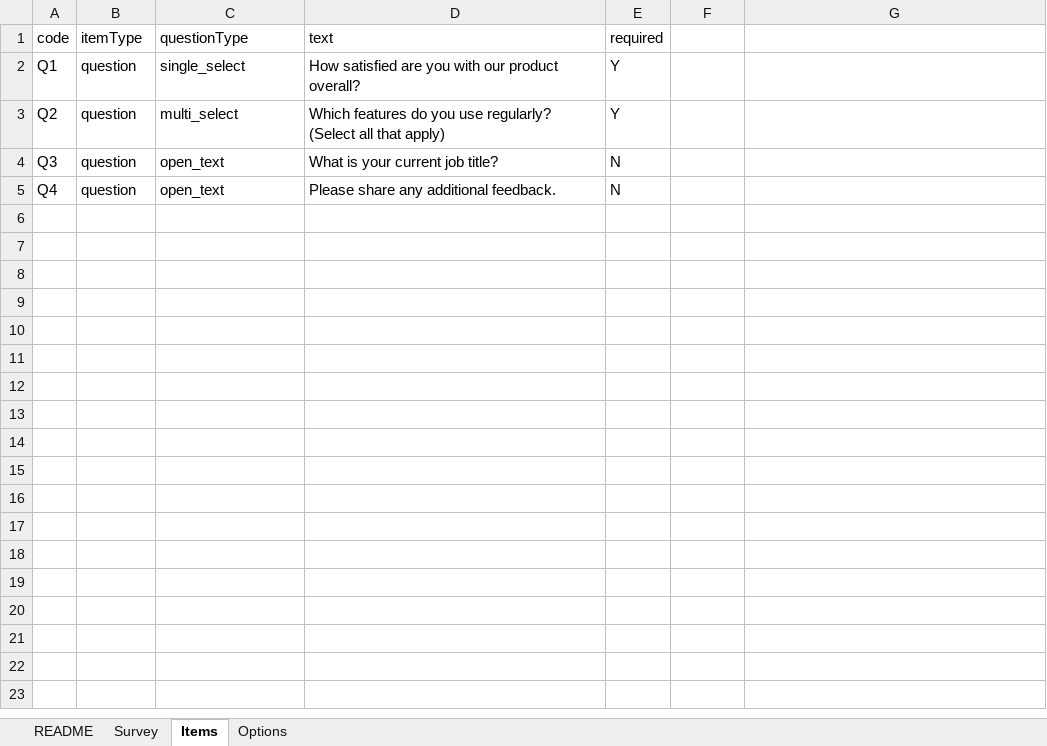
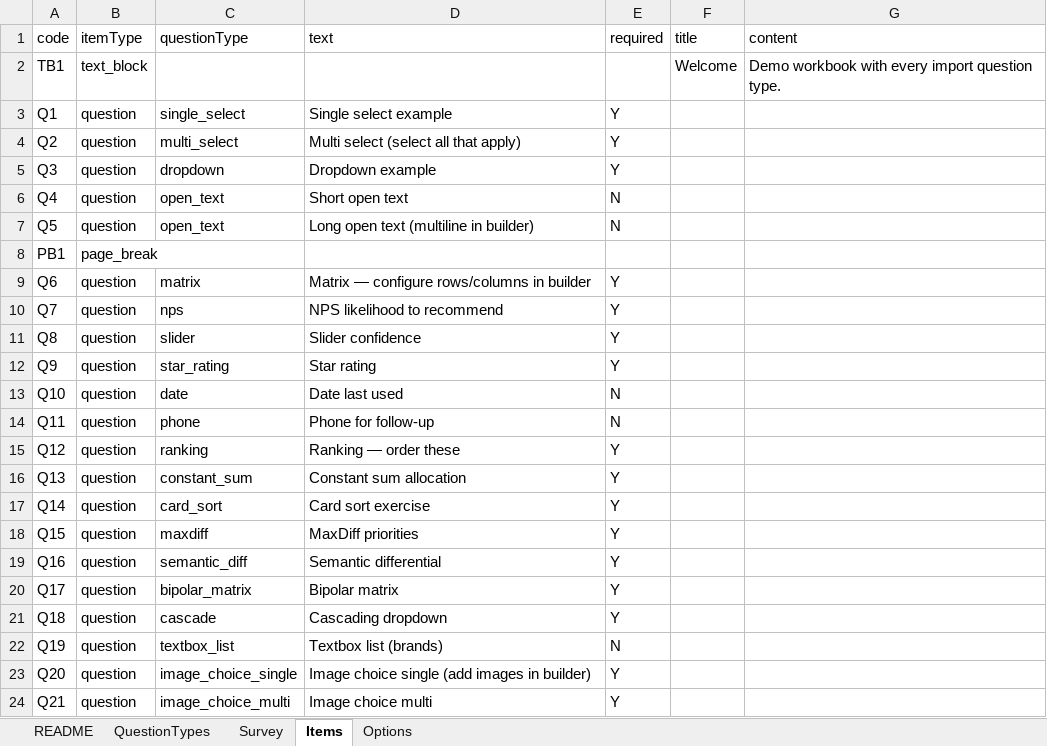
Before and after one commit to Vitomirov/ReScopeSurveys, an Excel workbook: public/templates/survey-import-template.xlsx, sheet Items, drawn as a sheet; values as stored, in another font and other column widths than the file's, no borders; addresses are those after the commit; the diff names each change by its address in the sheet, - before the commit and + after, or states it on an @@ line.

```diff
--- a/public/templates/survey-import-template.xlsx (sheet Items)
+++ b/public/templates/survey-import-template.xlsx (sheet Items)
+sheet tab: QuestionTypes
-F1: (empty)
+F1: title
-G1: (empty)
+G1: content
+row 2: TB1 | text_block |  |  |  | Welcome | Demo workbook with every import question type.
-D3 (text): How satisfied are you with our product overall?
+D3 (text): Single select example
-D4 (text): Which features do you use regularly? (Select all that…
+D4 (text): Multi select (select all that…
-C5 (questionType): open_text
+C5 (questionType): dropdown
-D5 (text): What is your current job title?
+D5 (text): Dropdown example
-E5 (required): N
+E5 (required): Y
-D6 (text): Please share any additional feedback.
+D6 (text): Short open text
+row 7: Q5 | question | open_text | Long open text (multiline in builder) | N
+row 8: PB1 | page_break
+row 9: Q6 | question | matrix | Matrix — configure rows/columns in builder | Y
+row 10: Q7 | question | nps | NPS likelihood to recommend | Y
+row 11: Q8 | question | slider | Slider confidence | Y
+row 12: Q9 | question | star_rating | Star rating | Y
+row 13: Q10 | question | date | Date last used | N
+row 14: Q11 | question | phone | Phone for follow-up | N
+row 15: Q12 | question | ranking | Ranking — order these | Y
+row 16: Q13 | question | constant_sum | Constant sum allocation | Y
+row 17: Q14 | question | card_sort | Card sort exercise | Y
+row 18: Q15 | question | maxdiff | MaxDiff priorities | Y
+row 19: Q16 | question | semantic_diff | Semantic differential | Y
+row 20: Q17 | question | bipolar_matrix | Bipolar matrix | Y
+row 21: Q18 | question | cascade | Cascading dropdown | Y
+row 22: Q19 | question | textbox_list | Textbox list (brands) | N
+row 23: Q20 | question | image_choice_single | Image choice single (add images in builder) | Y
+row 24: Q21 | question | image_choice_multi | Image choice multi | Y
```
Also changed, not shown: sheet Options, sheet README, sheet Survey, 10 other files.
